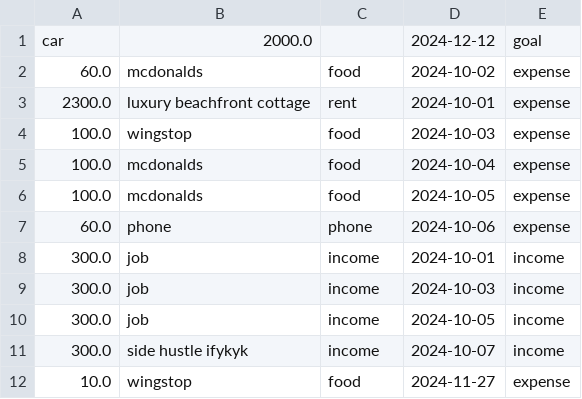
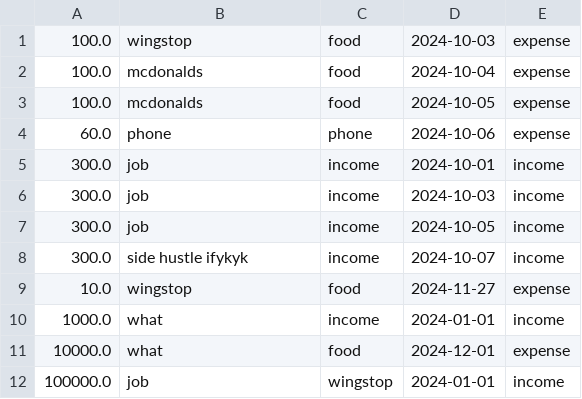
Before and after one commit to B44ken/csc207, a CSV file: testdata.csv, drawn as a sheet; removed rows and columns are numbered as before the commit, all else as after; the diff names each change by its address in the sheet, - before the commit and + after, or states it on an @@ line.

```diff
--- a/testdata.csv
+++ b/testdata.csv
-row 1: car | 2000.0 |  | 2024-12-12 | goal
-row 2: 60.0 | mcdonalds | food | 2024-10-02 | expense
-row 3: 2300.0 | luxury beachfront cottage | rent | 2024-10-01 | expense
+row 10: 1000.0 | what | income | 2024-01-01 | income
+row 11: 10000.0 | what | food | 2024-12-01 | expense
+row 12: 100000.0 | job | wingstop | 2024-01-01 | income
```
Also changed, not shown: 7 other files.
